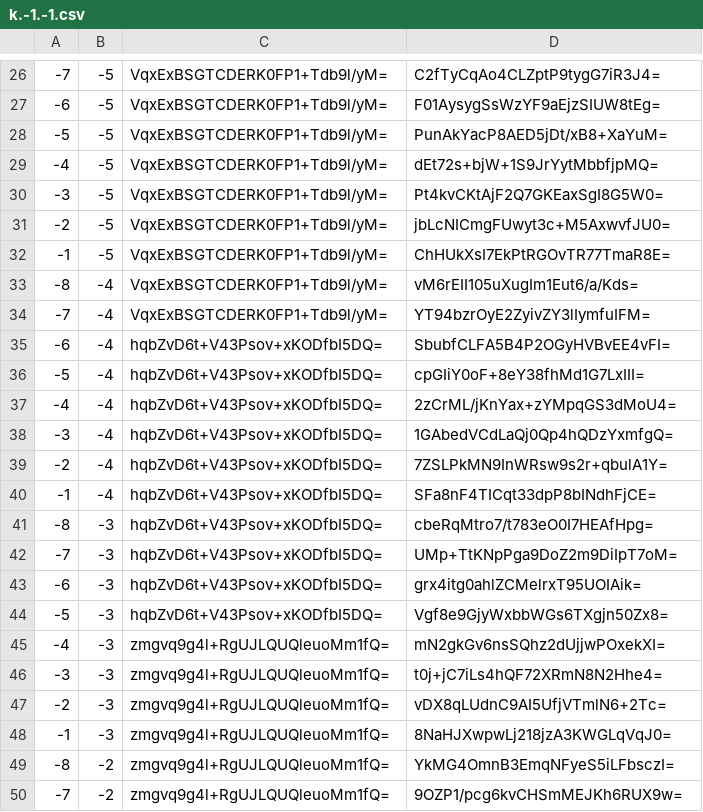
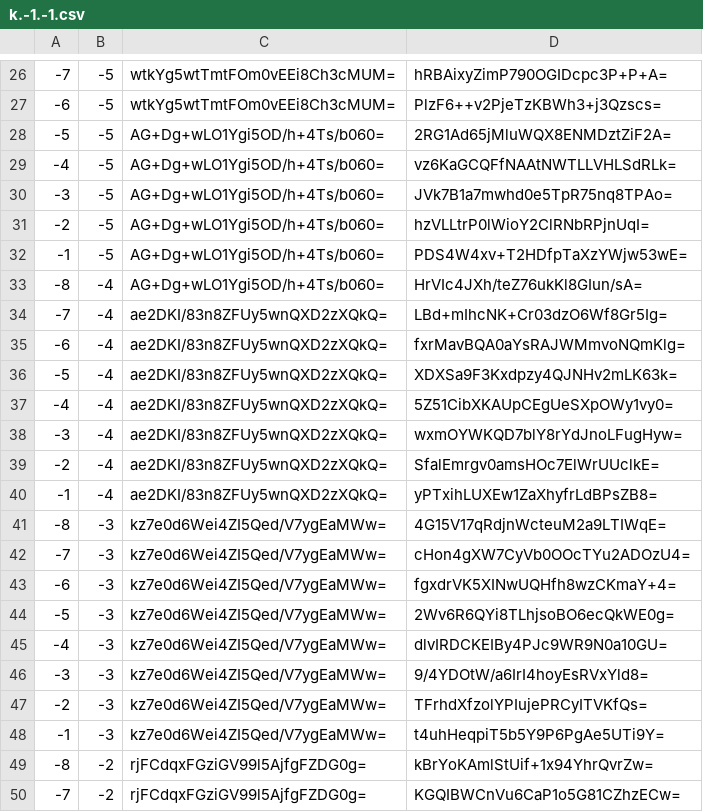
Before and after one commit to HarpGreen/harpgreen.github.io, a CSV file: tiles/zoom.-1/metadata/k.-1.-1.csv, drawn as a sheet; only a part is shown, gaps mark what is left out; the diff covers the shown part only.

```diff
--- a/tiles/zoom.-1/metadata/k.-1.-1.csv
+++ b/tiles/zoom.-1/metadata/k.-1.-1.csv
@@ -26,25 +26,25 @@
--7,-5,VqxExBSGTCDERK0FP1+Tdb9l/yM=,C2fTyCqAo4CLZptP9tygG7iR3J4=
--6,-5,VqxExBSGTCDERK0FP1+Tdb9l/yM=,F01AysygSsWzYF9aEjzSIUW8tEg=
--5,-5,VqxExBSGTCDERK0FP1+Tdb9l/yM=,PunAkYacP8AED5jDt/xB8+XaYuM=
--4,-5,VqxExBSGTCDERK0FP1+Tdb9l/yM=,dEt72s+bjW+1S9JrYytMbbfjpMQ=
--3,-5,VqxExBSGTCDERK0FP1+Tdb9l/yM=,Pt4kvCKtAjF2Q7GKEaxSgI8G5W0=
--2,-5,VqxExBSGTCDERK0FP1+Tdb9l/yM=,jbLcNICmgFUwyt3c+M5AxwvfJU0=
--1,-5,VqxExBSGTCDERK0FP1+Tdb9l/yM=,ChHUkXsI7EkPtRGOvTR77TmaR8E=
--8,-4,VqxExBSGTCDERK0FP1+Tdb9l/yM=,vM6rEII105uXugIm1Eut6/a/Kds=
--7,-4,VqxExBSGTCDERK0FP1+Tdb9l/yM=,YT94bzrOyE2ZyivZY3lIymfuIFM=
--6,-4,hqbZvD6t+V43Psov+xKODfbI5DQ=,SbubfCLFA5B4P2OGyHVBvEE4vFI=
--5,-4,hqbZvD6t+V43Psov+xKODfbI5DQ=,cpGIiY0oF+8eY38fhMd1G7LxIII=
--4,-4,hqbZvD6t+V43Psov+xKODfbI5DQ=,2zCrML/jKnYax+zYMpqGS3dMoU4=
--3,-4,hqbZvD6t+V43Psov+xKODfbI5DQ=,1GAbedVCdLaQj0Qp4hQDzYxmfgQ=
--2,-4,hqbZvD6t+V43Psov+xKODfbI5DQ=,7ZSLPkMN9InWRsw9s2r+qbulA1Y=
--1,-4,hqbZvD6t+V43Psov+xKODfbI5DQ=,SFa8nF4TICqt33dpP8bINdhFjCE=
--8,-3,hqbZvD6t+V43Psov+xKODfbI5DQ=,cbeRqMtro7/t783eO0I7HEAfHpg=
--7,-3,hqbZvD6t+V43Psov+xKODfbI5DQ=,UMp+TtKNpPga9DoZ2m9DiIpT7oM=
--6,-3,hqbZvD6t+V43Psov+xKODfbI5DQ=,grx4itg0ahlZCMelrxT95UOIAik=
--5,-3,hqbZvD6t+V43Psov+xKODfbI5DQ=,Vgf8e9GjyWxbbWGs6TXgjn50Zx8=
--4,-3,zmgvq9g4l+RgUJLQUQleuoMm1fQ=,mN2gkGv6nsSQhz2dUjjwPOxekXI=
--3,-3,zmgvq9g4l+RgUJLQUQleuoMm1fQ=,t0j+jC7iLs4hQF72XRmN8N2Hhe4=
--2,-3,zmgvq9g4l+RgUJLQUQleuoMm1fQ=,vDX8qLUdnC9AI5UfjVTmlN6+2Tc=
--1,-3,zmgvq9g4l+RgUJLQUQleuoMm1fQ=,8NaHJXwpwLj218jzA3KWGLqVqJ0=
--8,-2,zmgvq9g4l+RgUJLQUQleuoMm1fQ=,YkMG4OmnB3EmqNFyeS5iLFbsczI=
--7,-2,zmgvq9g4l+RgUJLQUQleuoMm1fQ=,9OZP1/pcg6kvCHSmMEJKh6RUX9w=
+-7,-5,wtkYg5wtTmtFOm0vEEi8Ch3cMUM=,hRBAixyZimP790OGIDcpc3P+P+A=
+-6,-5,wtkYg5wtTmtFOm0vEEi8Ch3cMUM=,PlzF6++v2PjeTzKBWh3+j3Qzscs=
+-5,-5,AG+Dg+wLO1Ygi5OD/h+4Ts/b060=,2RG1Ad65jMluWQX8ENMDztZiF2A=
+-4,-5,AG+Dg+wLO1Ygi5OD/h+4Ts/b060=,vz6KaGCQFfNAAtNWTLLVHLSdRLk=
+-3,-5,AG+Dg+wLO1Ygi5OD/h+4Ts/b060=,JVk7B1a7mwhd0e5TpR75nq8TPAo=
+-2,-5,AG+Dg+wLO1Ygi5OD/h+4Ts/b060=,hzVLLtrP0lWioY2ClRNbRPjnUqI=
+-1,-5,AG+Dg+wLO1Ygi5OD/h+4Ts/b060=,PDS4W4xv+T2HDfpTaXzYWjw53wE=
+-8,-4,AG+Dg+wLO1Ygi5OD/h+4Ts/b060=,HrVIc4JXh/teZ76ukKl8GIun/sA=
+-7,-4,ae2DKI/83n8ZFUy5wnQXD2zXQkQ=,LBd+mIhcNK+Cr03dzO6Wf8Gr5Ig=
+-6,-4,ae2DKI/83n8ZFUy5wnQXD2zXQkQ=,fxrMavBQA0aYsRAJWMmvoNQmKlg=
+-5,-4,ae2DKI/83n8ZFUy5wnQXD2zXQkQ=,XDXSa9F3Kxdpzy4QJNHv2mLK63k=
+-4,-4,ae2DKI/83n8ZFUy5wnQXD2zXQkQ=,5Z51CibXKAUpCEgUeSXpOWy1vy0=
+-3,-4,ae2DKI/83n8ZFUy5wnQXD2zXQkQ=,wxmOYWKQD7blY8rYdJnoLFugHyw=
+-2,-4,ae2DKI/83n8ZFUy5wnQXD2zXQkQ=,SfalEmrgv0amsHOc7ElWrUUclkE=
+-1,-4,ae2DKI/83n8ZFUy5wnQXD2zXQkQ=,yPTxihLUXEw1ZaXhyfrLdBPsZB8=
+-8,-3,kz7e0d6Wei4ZI5Qed/V7ygEaMWw=,4G15V17qRdjnWcteuM2a9LTIWqE=
+-7,-3,kz7e0d6Wei4ZI5Qed/V7ygEaMWw=,cHon4gXW7CyVb0OOcTYu2ADOzU4=
+-6,-3,kz7e0d6Wei4ZI5Qed/V7ygEaMWw=,fgxdrVK5XINwUQHfh8wzCKmaY+4=
+-5,-3,kz7e0d6Wei4ZI5Qed/V7ygEaMWw=,2Wv6R6QYi8TLhjsoBO6ecQkWE0g=
+-4,-3,kz7e0d6Wei4ZI5Qed/V7ygEaMWw=,dlvIRDCKEIBy4PJc9WR9N0a10GU=
+-3,-3,kz7e0d6Wei4ZI5Qed/V7ygEaMWw=,9/4YDOtW/a6IrI4hoyEsRVxYld8=
+-2,-3,kz7e0d6Wei4ZI5Qed/V7ygEaMWw=,TFrhdXfzolYPIujePRCyITVKfQs=
+-1,-3,kz7e0d6Wei4ZI5Qed/V7ygEaMWw=,t4uhHeqpiT5b5Y9P6PgAe5UTi9Y=
+-8,-2,rjFCdqxFGziGV99l5AjfgFZDG0g=,kBrYoKAmlStUif+1x94YhrQvrZw=
+-7,-2,rjFCdqxFGziGV99l5AjfgFZDG0g=,KGQIBWCnVu6CaP1o5G81CZhzECw=
```
Also changed, not shown: 78 edited cells elsewhere in this file, tiles/zoom.-1/metadata/k.-1.0.csv, tiles/zoom.-1/metadata/k.0.-1.csv, 25 other files.
